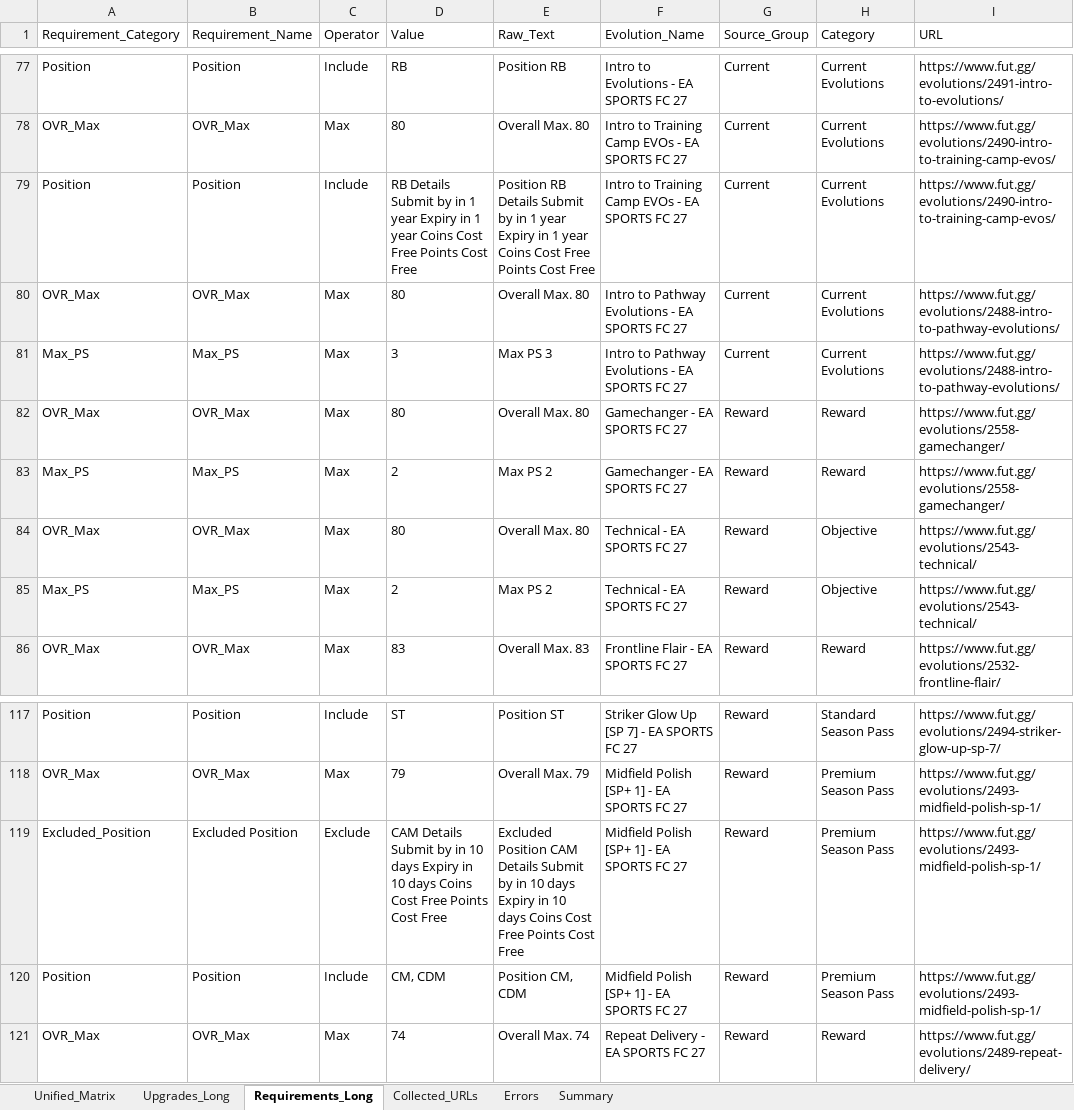
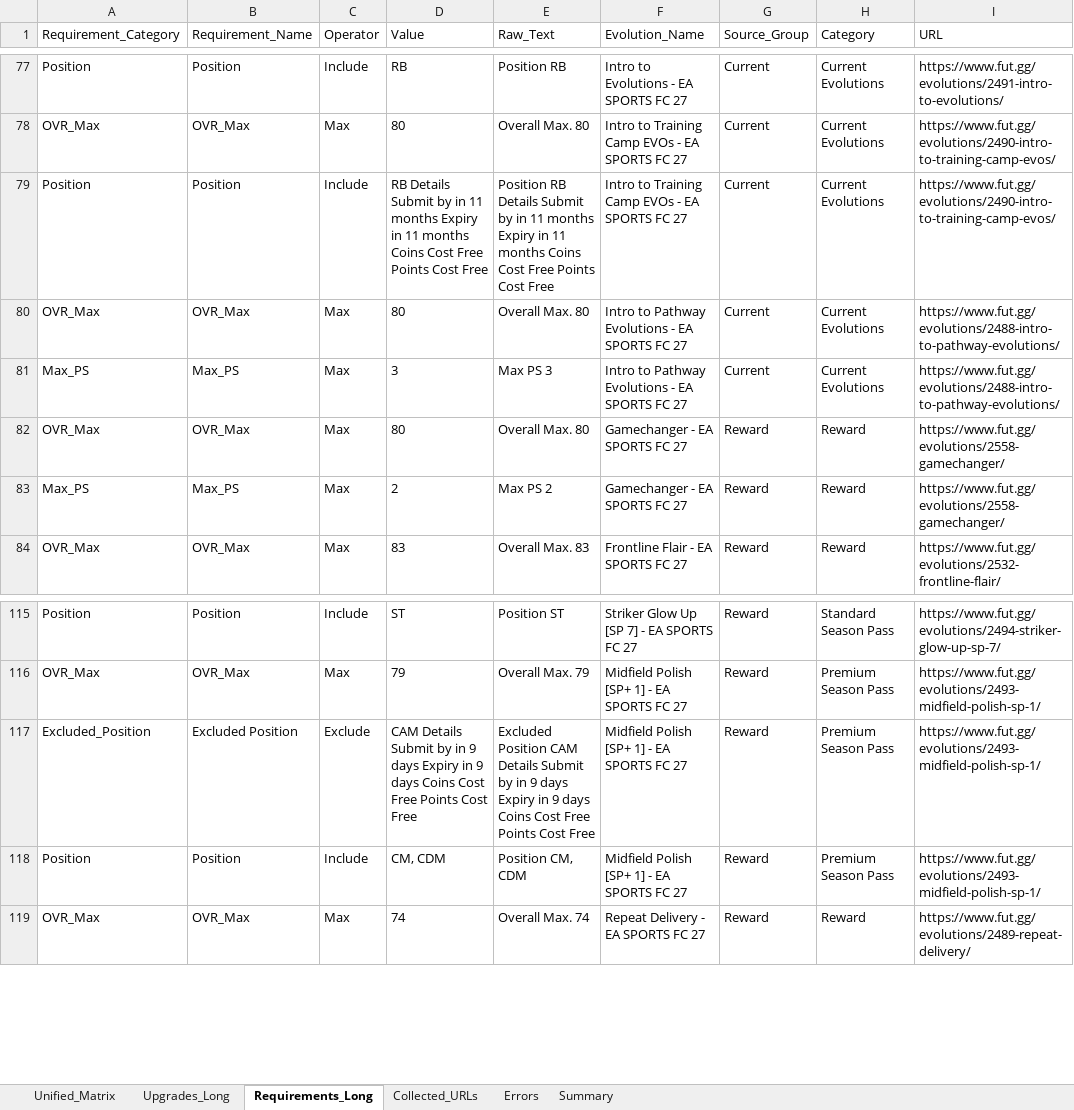
Before and after one commit to lemora87/futgg-objective-crawler, an Excel workbook: latest/evolutions_raw_latest.xlsx, sheet Requirements_Long, drawn as a sheet; only a part is shown, gaps mark what is left out; values as stored, in another font and other column widths than the file's, no borders; removed rows and columns are numbered as before the commit, all else as after; the diff names each change by its address in the sheet, - before the commit and + after, or states it on an @@ line.

```diff
--- a/latest/evolutions_raw_latest.xlsx (sheet Requirements_Long)
+++ b/latest/evolutions_raw_latest.xlsx (sheet Requirements_Long)
-D79 (Value): …by in 1 year Expiry in 1 year Coins Cost…
+D79 (Value): …by in 11 months Expiry in 11 months Coins Cost…
-E79 (Raw_Text): …by in 1 year Expiry in 1 year Coins Cost…
+E79 (Raw_Text): …by in 11 months Expiry in 11 months Coins Cost…
-row 84: OVR_Max | OVR_Max | Max | 80 | Overall Max. 80 | Technical - EA SPORTS FC 27 | Reward | Objective | https://www.fut.gg/evolutions/2543-technical/
-row 85: Max_PS | Max_PS | Max | 2 | Max PS 2 | Technical - EA SPORTS FC 27 | Reward | Objective | https://www.fut.gg/evolutions/2543-technical/
-D117 (Value): …by in 10 days Expiry in 10 days Coins…
+D117 (Value): …by in 9 days Expiry in 9 days Coins…
-E117 (Raw_Text): …by in 10 days Expiry in 10 days Coins…
+E117 (Raw_Text): …by in 9 days Expiry in 9 days Coins…
```
Also changed, not shown: sheet Unified_Matrix, sheet Collected_URLs, sheet Summary, latest/evolutions_analysis_latest.xlsx.
